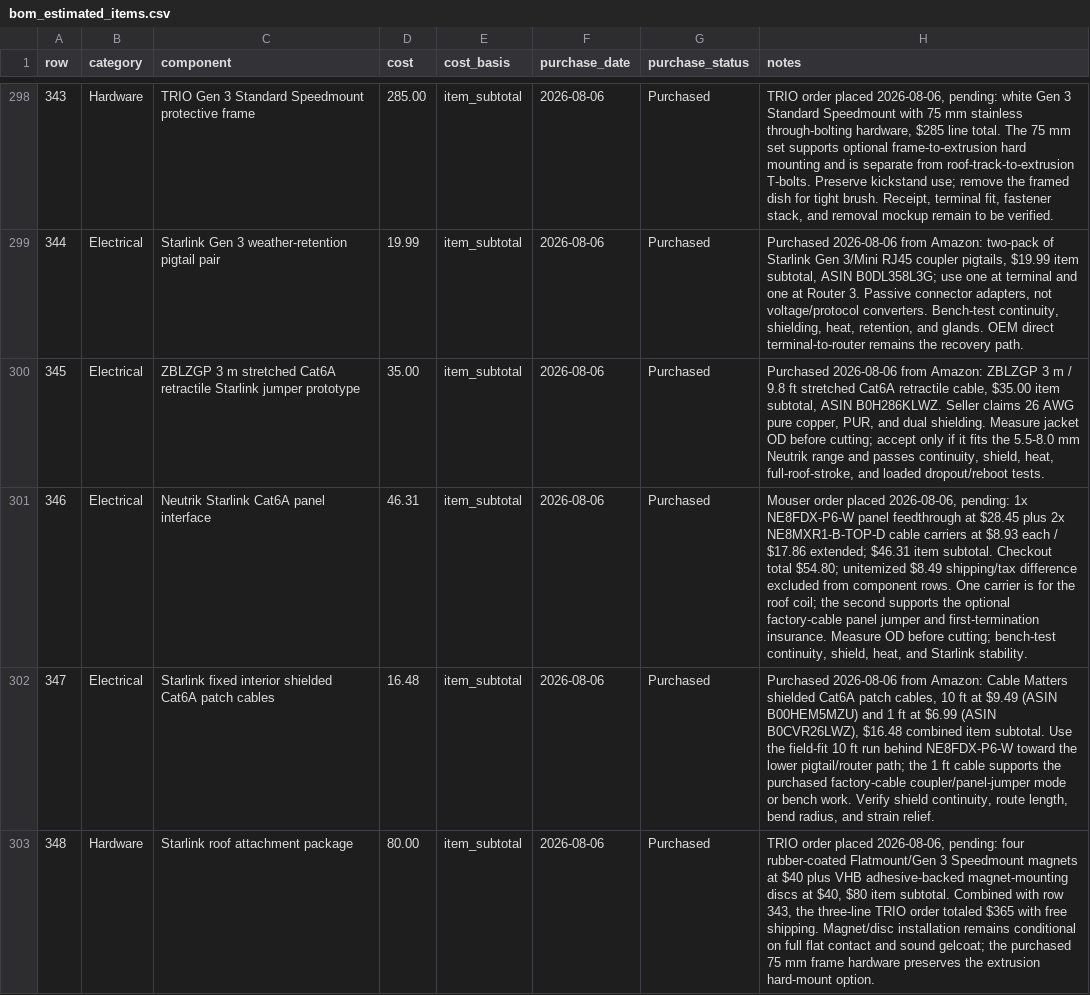
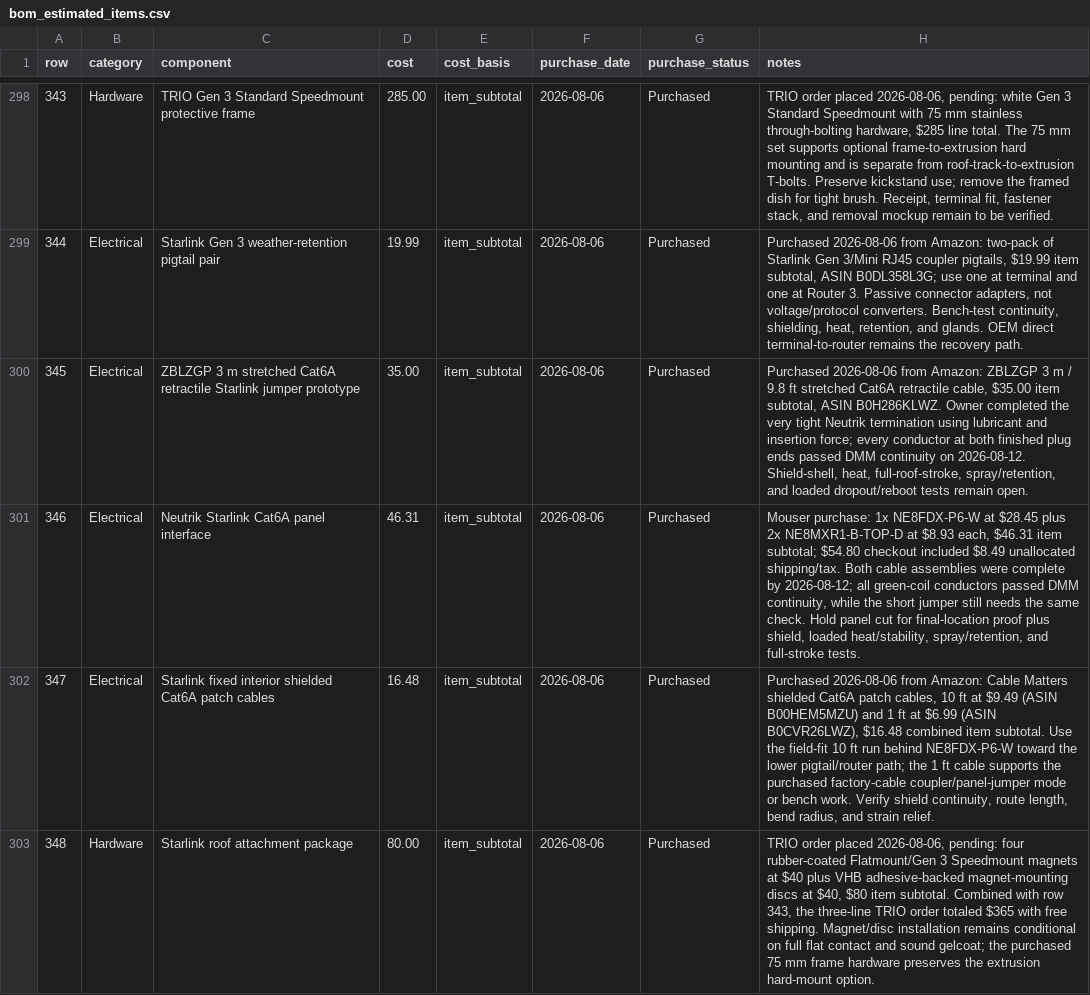
Before and after one commit to DataDaneDev/HiatusBuild, a CSV file: bom/bom_estimated_items.csv, drawn as a sheet; only a part is shown, gaps mark what is left out; the diff covers the shown part only.

```diff
--- a/bom/bom_estimated_items.csv
+++ b/bom/bom_estimated_items.csv
@@ -299,4 +299,4 @@
 "344","Electrical","Starlink Gen 3 weather-retention pigtail pair","19.99","item_subtotal","2026-08-06","Purchased","Purchased 2026-08-06 from Amazon: two-pack of Starlink Gen 3/Mini RJ45 coupler pigtails, $19.99 item subtotal, ASIN B0DL358L3G; use one at terminal and one at Router 3. Passive connector adapters, not voltage/protocol converters. Bench-test continuity, shielding, heat, retention, and glands. OEM direct terminal-to-router remains the recovery path."
-"345","Electrical","ZBLZGP 3 m stretched Cat6A retractile Starlink jumper prototype","35.00","item_subtotal","2026-08-06","Purchased","Purchased 2026-08-06 from Amazon: ZBLZGP 3 m / 9.8 ft stretched Cat6A retractile cable, $35.00 item subtotal, ASIN B0H286KLWZ. Seller claims 26 AWG pure copper, PUR, and dual shielding. Measure jacket OD before cutting; accept only if it fits the 5.5-8.0 mm Neutrik range and passes continuity, shield, heat, full-roof-stroke, and loaded dropout/reboot tests."
-"346","Electrical","Neutrik Starlink Cat6A panel interface","46.31","item_subtotal","2026-08-06","Purchased","Mouser order placed 2026-08-06, pending: 1x NE8FDX-P6-W panel feedthrough at $28.45 plus 2x NE8MXR1-B-TOP-D cable carriers at $8.93 each / $17.86 extended; $46.31 item subtotal. Checkout total $54.80; unitemized $8.49 shipping/tax difference excluded from component rows. One carrier is for the roof coil; the second supports the optional factory-cable panel jumper and first-termination insurance. Measure OD before cutting; bench-test continuity, shield, heat, and Starlink stability."
+"345","Electrical","ZBLZGP 3 m stretched Cat6A retractile Starlink jumper prototype","35.00","item_subtotal","2026-08-06","Purchased","Purchased 2026-08-06 from Amazon: ZBLZGP 3 m / 9.8 ft stretched Cat6A retractile cable, $35.00 item subtotal, ASIN B0H286KLWZ. Owner completed the very tight Neutrik termination using lubricant and insertion force; every conductor at both finished plug ends passed DMM continuity on 2026-08-12. Shield-shell, heat, full-roof-stroke, spray/retention, and loaded dropout/reboot tests remain open."
+"346","Electrical","Neutrik Starlink Cat6A panel interface","46.31","item_subtotal","2026-08-06","Purchased","Mouser purchase: 1x NE8FDX-P6-W at $28.45 plus 2x NE8MXR1-B-TOP-D at $8.93 each, $46.31 item subtotal; $54.80 checkout included $8.49 unallocated shipping/tax. Both cable assemblies were complete by 2026-08-12; all green-coil conductors passed DMM continuity, while the short jumper still needs the same check. Hold panel cut for final-location proof plus shield, loaded heat/stability, spray/retention, and full-stroke tests."
 "347","Electrical","Starlink fixed interior shielded Cat6A patch cables","16.48","item_subtotal","2026-08-06","Purchased","Purchased 2026-08-06 from Amazon: Cable Matters shielded Cat6A patch cables, 10 ft at $9.49 (ASIN B00HEM5MZU) and 1 ft at $6.99 (ASIN B0CVR26LWZ), $16.48 combined item subtotal. Use the field-fit 10 ft run behind NE8FDX-P6-W toward the lower pigtail/router path; the 1 ft cable supports the purchased factory-cable coupler/panel-jumper mode or bench work. Verify shield continuity, route length, bend radius, and strain relief."
```
Also changed, not shown: 1 removed row and 1 edited cell elsewhere in this file, bom/bom_inactive_items.csv, 9 other files.
